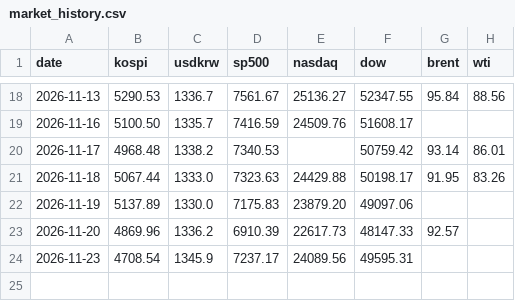
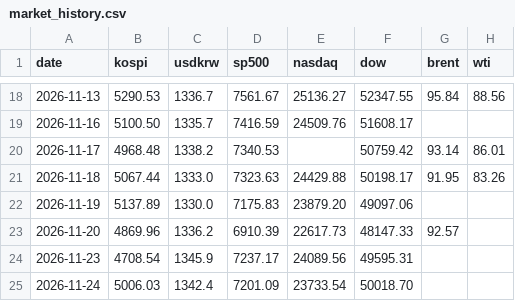
Before and after one commit to JunKimKR/family-morning-paper, a CSV file: _data/market_history.csv, drawn as a sheet; only a part is shown, gaps mark what is left out.

```diff
--- a/_data/market_history.csv
+++ b/_data/market_history.csv
@@ -24 +24,2 @@ date,kospi,usdkrw,sp500,nasdaq,dow,brent,wti
 2026-11-23,4708.54,1345.9,7237.17,24089.56,49595.31,,
+2026-11-24,5006.03,1342.4,7201.09,23733.54,50018.70,,
```
Also changed, not shown: 5 other files.
